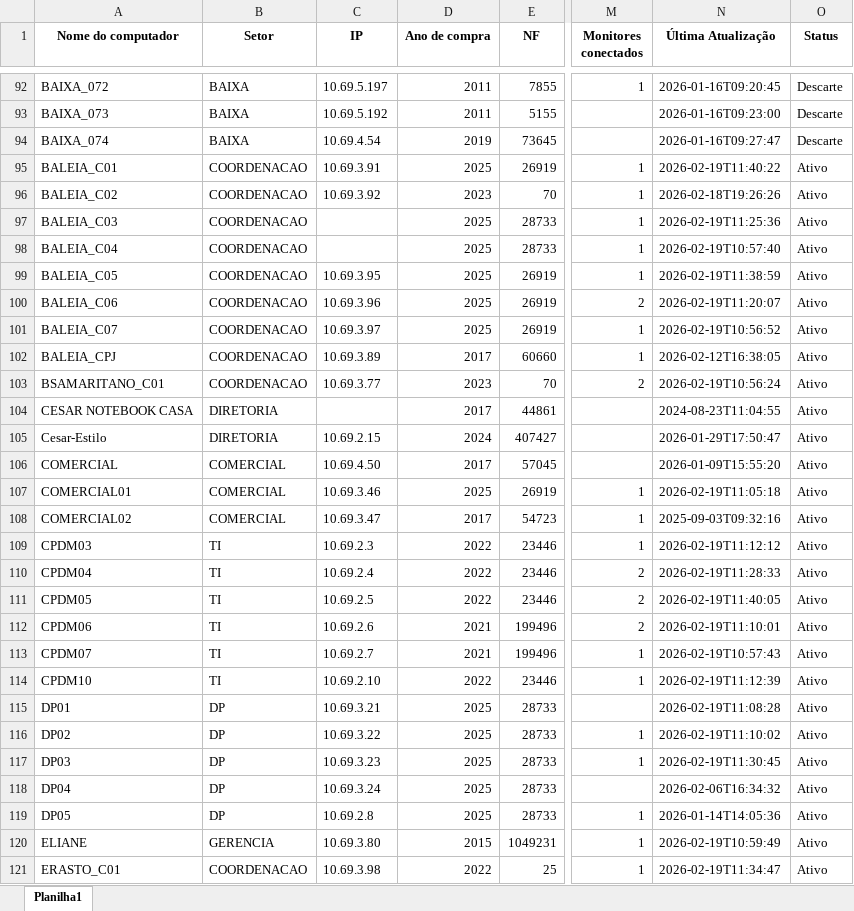
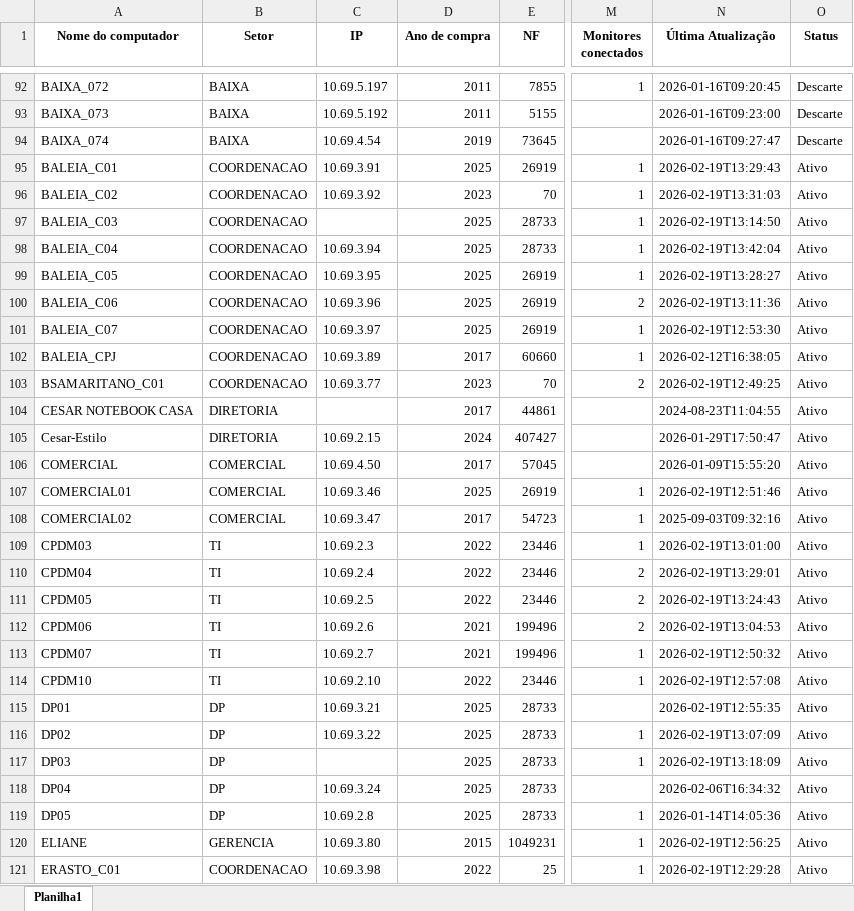
Before and after one commit to EstiloTlmk/export-relatorios-pbi, an Excel workbook: Computadores.xlsx, sheet Planilha1, drawn as a sheet; only a part is shown, gaps mark what is left out; values as stored, in another font and other column widths than the file's, no borders; the diff covers the shown part only; the diff names each change by its address in the sheet, - before the commit and + after, or states it on an @@ line.

Commit message:
Atualização automática 2026-02-19 13:52:03.292233

```diff
--- a/Computadores.xlsx (sheet Planilha1)
+++ b/Computadores.xlsx (sheet Planilha1)
-N95 (Última Atualização): 2026-02-19T11:40:22
+N95 (Última Atualização): 2026-02-19T13:29:43
-N96 (Última Atualização): 2026-02-18T19:26:26
+N96 (Última Atualização): 2026-02-19T13:31:03
-N97 (Última Atualização): 2026-02-19T11:25:36
+N97 (Última Atualização): 2026-02-19T13:14:50
-C98 (IP): (empty)
+C98 (IP): 10.69.3.94
-N98 (Última Atualização): 2026-02-19T10:57:40
+N98 (Última Atualização): 2026-02-19T13:42:04
-N99 (Última Atualização): 2026-02-19T11:38:59
+N99 (Última Atualização): 2026-02-19T13:28:27
-N100 (Última Atualização): 2026-02-19T11:20:07
+N100 (Última Atualização): 2026-02-19T13:11:36
-N101 (Última Atualização): 2026-02-19T10:56:52
+N101 (Última Atualização): 2026-02-19T12:53:30
-N103 (Última Atualização): 2026-02-19T10:56:24
+N103 (Última Atualização): 2026-02-19T12:49:25
-N107 (Última Atualização): 2026-02-19T11:05:18
+N107 (Última Atualização): 2026-02-19T12:51:46
-N109 (Última Atualização): 2026-02-19T11:12:12
+N109 (Última Atualização): 2026-02-19T13:01:00
-N110 (Última Atualização): 2026-02-19T11:28:33
+N110 (Última Atualização): 2026-02-19T13:29:01
-N111 (Última Atualização): 2026-02-19T11:40:05
+N111 (Última Atualização): 2026-02-19T13:24:43
-N112 (Última Atualização): 2026-02-19T11:10:01
+N112 (Última Atualização): 2026-02-19T13:04:53
-N113 (Última Atualização): 2026-02-19T10:57:43
+N113 (Última Atualização): 2026-02-19T12:50:32
-N114 (Última Atualização): 2026-02-19T11:12:39
+N114 (Última Atualização): 2026-02-19T12:57:08
-N115 (Última Atualização): 2026-02-19T11:08:28
+N115 (Última Atualização): 2026-02-19T12:55:35
-N116 (Última Atualização): 2026-02-19T11:10:02
+N116 (Última Atualização): 2026-02-19T13:07:09
-C117 (IP): 10.69.3.23
+C117 (IP): (empty)
-N117 (Última Atualização): 2026-02-19T11:30:45
+N117 (Última Atualização): 2026-02-19T13:18:09
-N120 (Última Atualização): 2026-02-19T10:59:49
+N120 (Última Atualização): 2026-02-19T12:56:25
-N121 (Última Atualização): 2026-02-19T11:34:47
+N121 (Última Atualização): 2026-02-19T12:29:28
```
Also changed, not shown: 191 edited cells elsewhere in this sheet, Monitores.xlsx.
